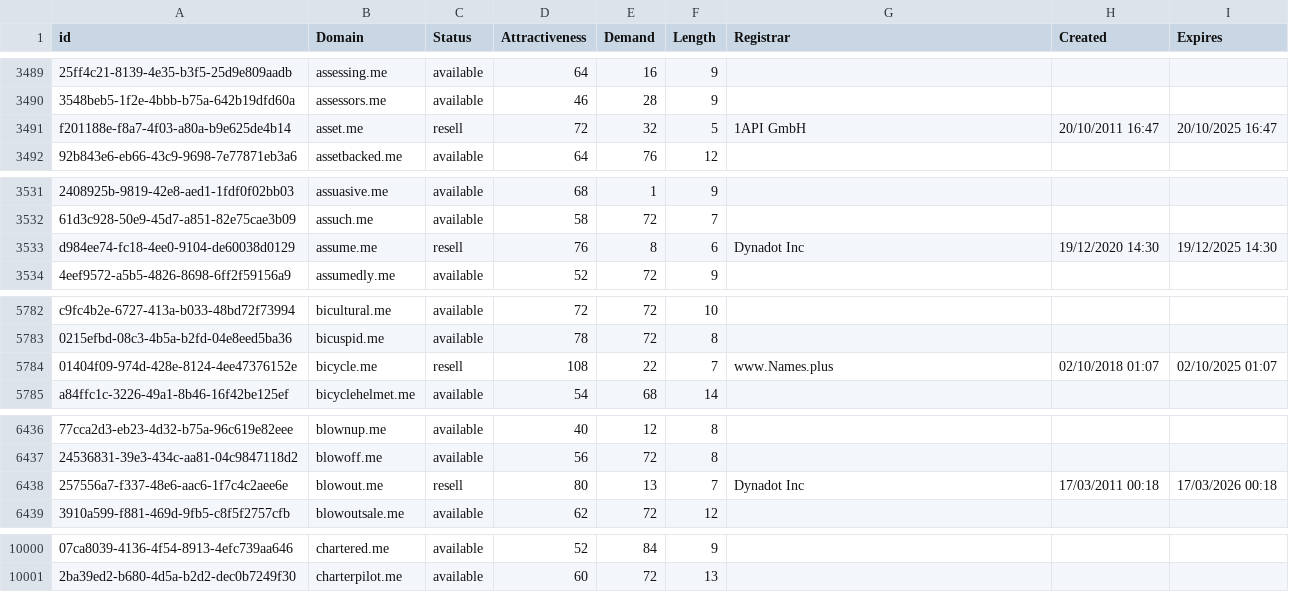
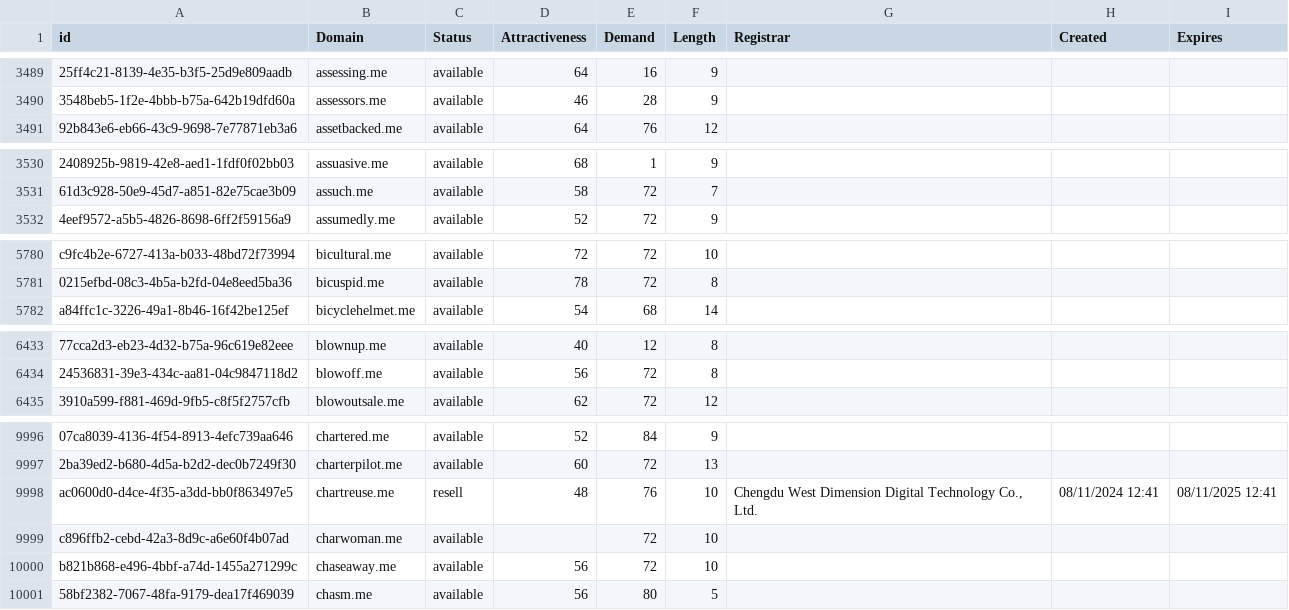
Before and after one commit to UniqueDomains/me-oneword-domains, a CSV file: me.csv, drawn as a sheet; only a part is shown, gaps mark what is left out; removed rows and columns are numbered as before the commit, all else as after; the diff covers the shown part only; the diff names each change by its address in the sheet, - before the commit and + after, or states it on an @@ line.

Commit message:
Domains update

```diff
--- a/me.csv
+++ b/me.csv
-row 3491: f201188e-f8a7-4f03-a80a-b9e625de4b14 | asset.me | resell | 72 | 32 | 5 | 1API GmbH | 20/10/2011 16:47 | 20/10/2025 16:47
-row 3533: d984ee74-fc18-4ee0-9104-de60038d0129 | assume.me | resell | 76 | 8 | 6 | Dynadot Inc | 19/12/2020 14:30 | 19/12/2025 14:30
-row 5784: 01404f09-974d-428e-8124-4ee47376152e | bicycle.me | resell | 108 | 22 | 7 | www.Names.plus | 02/10/2018 01:07 | 02/10/2025 01:07
-row 6438: 257556a7-f337-48e6-aac6-1f7c4c2aee6e | blowout.me | resell | 80 | 13 | 7 | Dynadot Inc | 17/03/2011 00:18 | 17/03/2026 00:18
+row 9998: ac0600d0-d4ce-4f35-a3dd-bb0f863497e5 | chartreuse.me | resell | 48 | 76 | 10 | Chengdu West Dimension Digital Technology Co., Ltd. | 08/11/2024 12:41 | 08/11/2025 12:41
+row 9999: c896ffb2-cebd-42a3-8d9c-a6e60f4b07ad | charwoman.me | available |  | 72 | 10
+row 10000: b821b868-e496-4bbf-a74d-1455a271299c | chaseaway.me | available | 56 | 72 | 10
+row 10001: 58bf2382-7067-48fa-9179-dea17f469039 | chasm.me | available | 56 | 80 | 5
```
Also changed, not shown: 13 edited cells elsewhere in this file, 2 other files.
